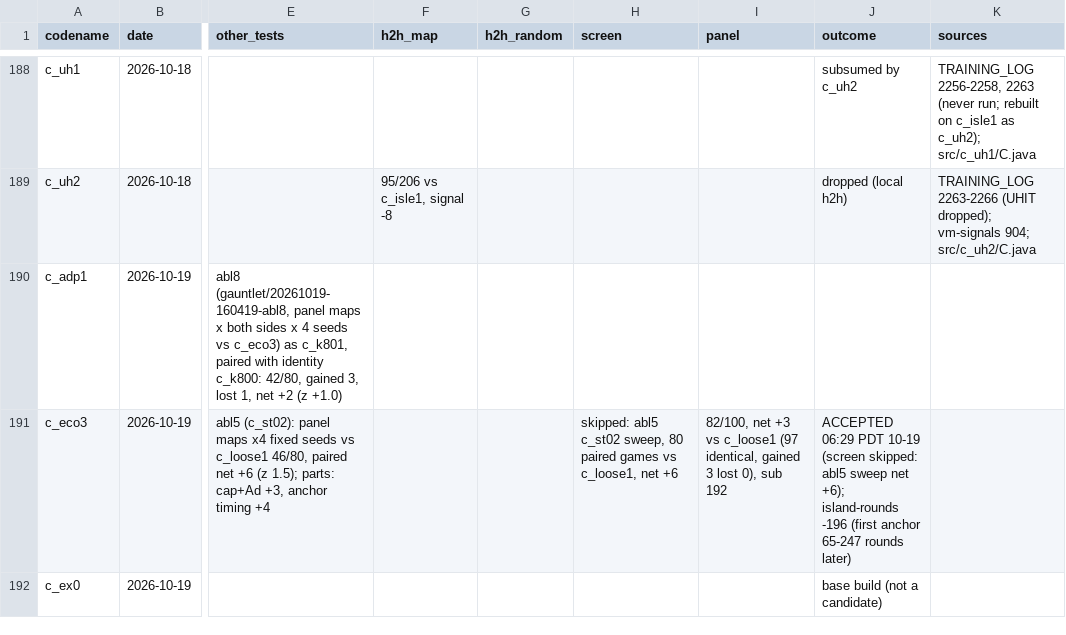
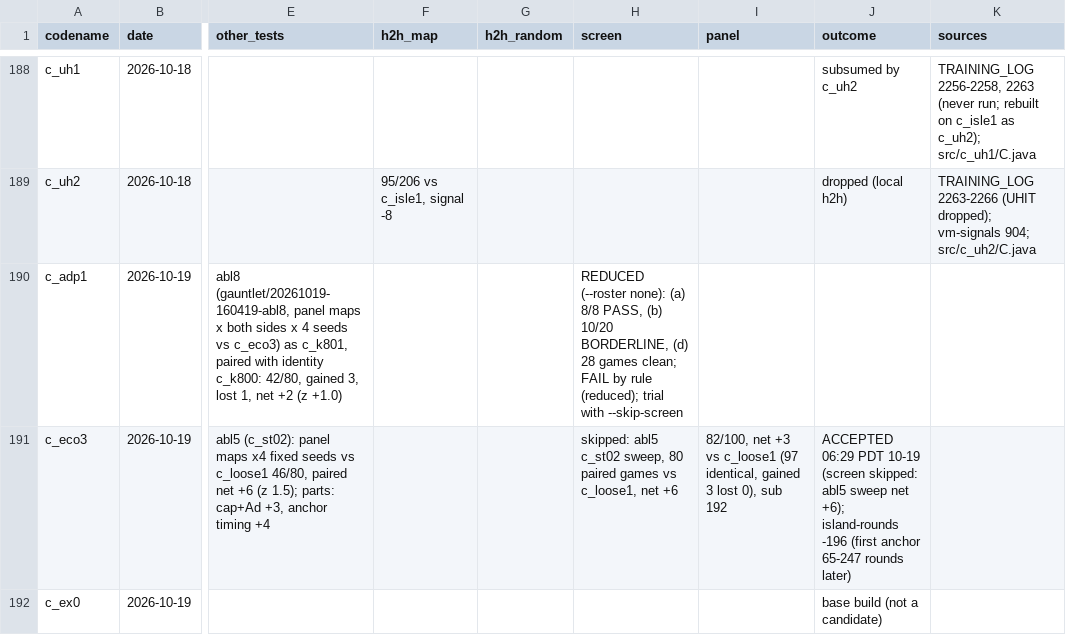
Before and after one commit to terryvanbelle/battlecode23-vibe, a CSV file: progress/attempts.csv, drawn as a sheet; only a part is shown, gaps mark what is left out; the diff covers the shown part only; the diff names each change by its address in the sheet, - before the commit and + after, or states it on an @@ line.

```diff
--- a/progress/attempts.csv
+++ b/progress/attempts.csv
-H190 (screen): (empty)
+H190 (screen): REDUCED (--roster none): (a) 8/8 PASS, (b) 10/20 BORDERLINE, (d) 28 games clean; FAIL by rule (reduced); trial with --skip-screen
```
Also changed, not shown: 3 edited cells elsewhere in this file, 5 other files.
